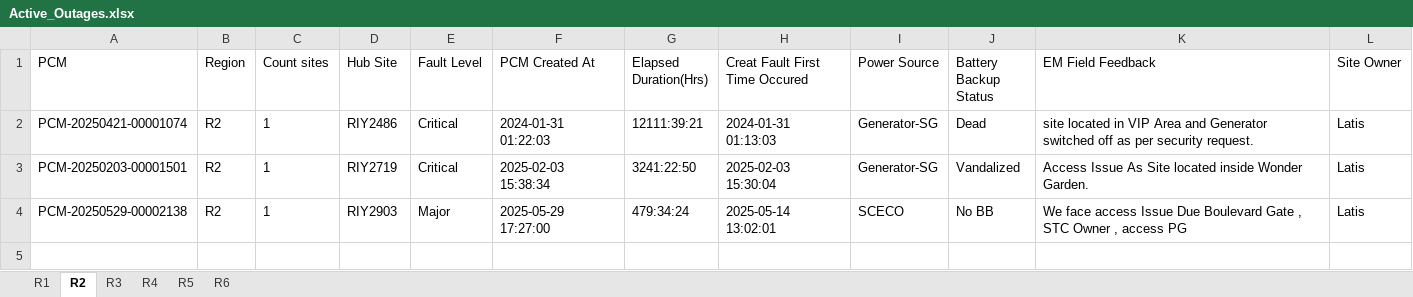
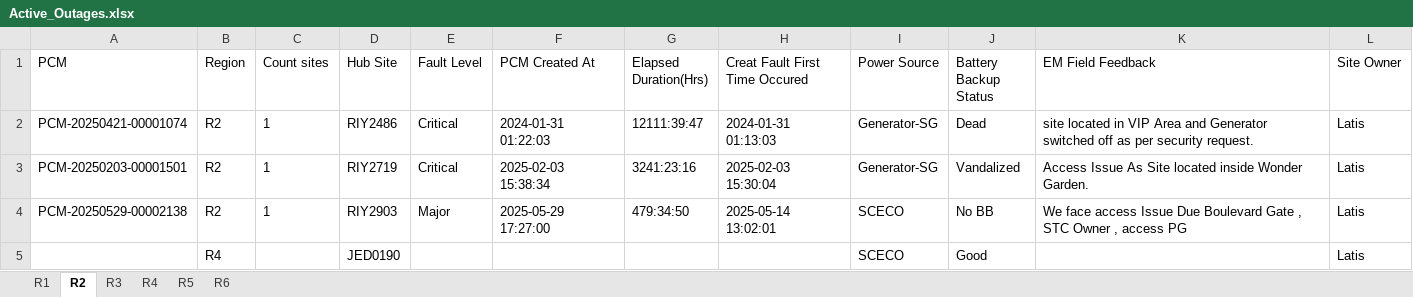
Before and after one commit to tarek-mahran/shabakkat, an Excel workbook: Active_Outages.xlsx, sheet R2, drawn as a sheet; values as stored, in another font and other column widths than the file's, no borders; the diff names each change by its address in the sheet, - before the commit and + after, or states it on an @@ line.

```diff
--- a/Active_Outages.xlsx (sheet R2)
+++ b/Active_Outages.xlsx (sheet R2)
-G2 (Elapsed Duration(Hrs)): 12111:39:21
+G2 (Elapsed Duration(Hrs)): 12111:39:47
-G3 (Elapsed Duration(Hrs)): 3241:22:50
+G3 (Elapsed Duration(Hrs)): 3241:23:16
-G4 (Elapsed Duration(Hrs)): 479:34:24
+G4 (Elapsed Duration(Hrs)): 479:34:50
+row 5:  | R4 |  | JED0190 |  |  |  |  | SCECO | Good |  | Latis
```
Also changed, not shown: sheet R1, sheet R4, sheet R5, sheet R6.
